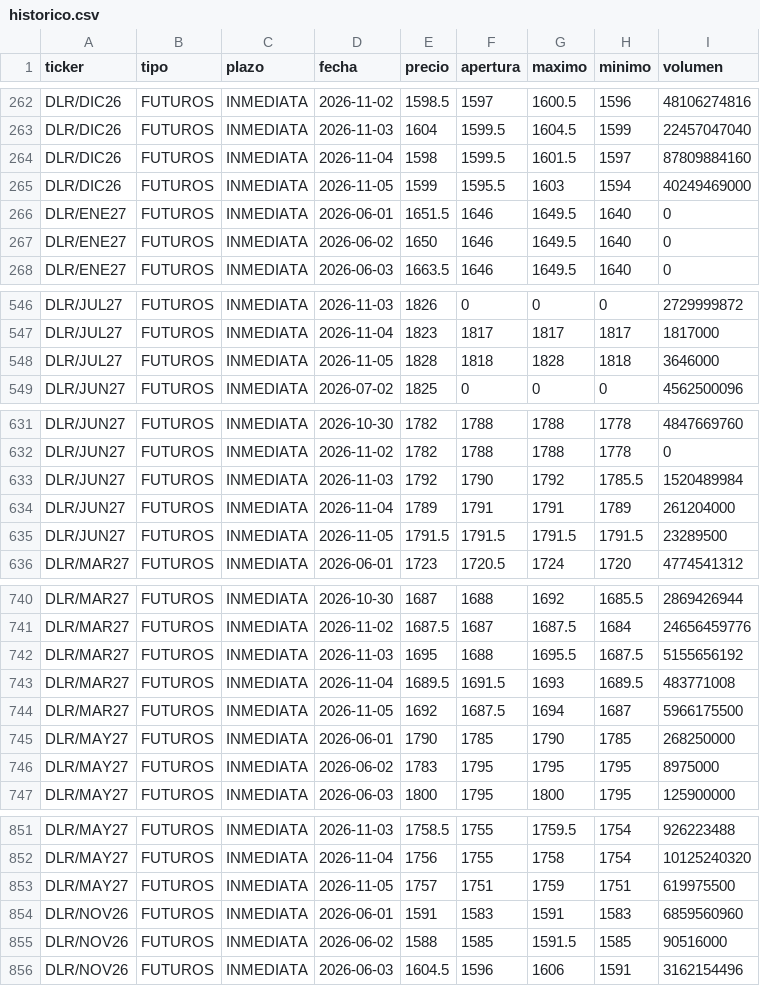
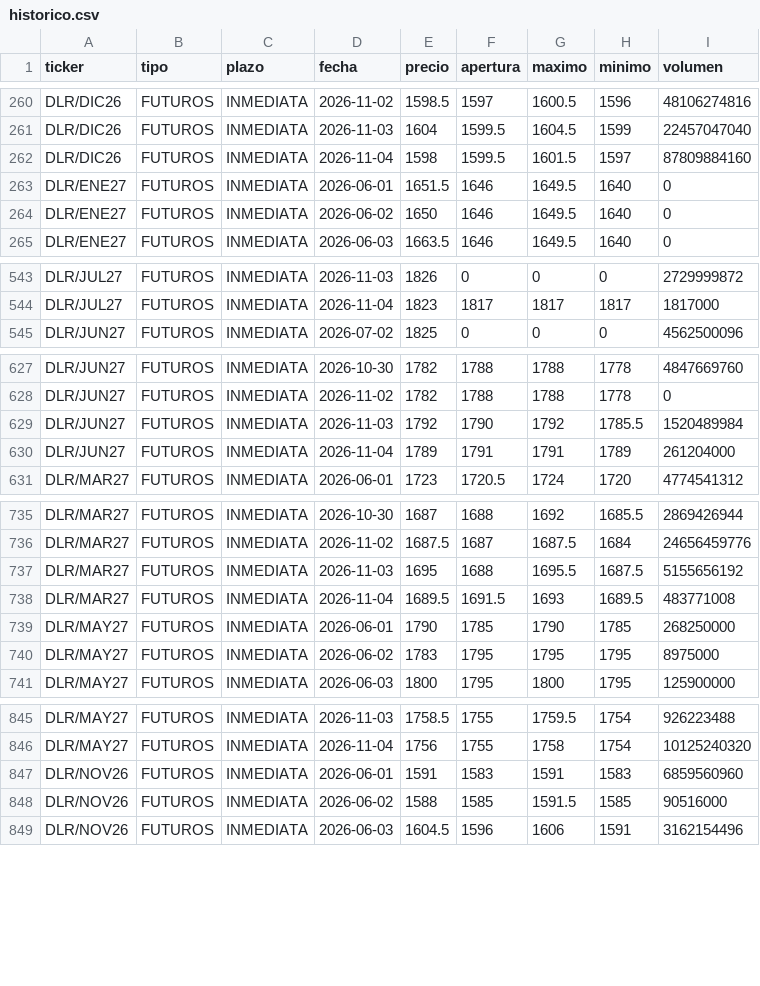
Before and after one commit to Dcostanzo30/ppi-lector, a CSV file: estudios/futuros/historico.csv, drawn as a sheet; only a part is shown, gaps mark what is left out; the diff covers the shown part only.

Commit message:
Futuros Rofex 2026-11-05

```diff
--- a/estudios/futuros/historico.csv
+++ b/estudios/futuros/historico.csv
@@ -264,3 +262,2 @@ DLR/DIC26,FUTUROS,INMEDIATA,2026-11-03,1604,1599.5,1604.5,1599,22457047040
 DLR/DIC26,FUTUROS,INMEDIATA,2026-11-04,1598,1599.5,1601.5,1597,87809884160
-DLR/DIC26,FUTUROS,INMEDIATA,2026-11-05,1599,1595.5,1603,1594,40249469000
 DLR/ENE27,FUTUROS,INMEDIATA,2026-06-01,1651.5,1646,1649.5,1640,0
@@ -547,3 +544,2 @@ DLR/JUL27,FUTUROS,INMEDIATA,2026-11-03,1826,0,0,0,2729999872
 DLR/JUL27,FUTUROS,INMEDIATA,2026-11-04,1823,1817,1817,1817,1817000
-DLR/JUL27,FUTUROS,INMEDIATA,2026-11-05,1828,1818,1828,1818,3646000
 DLR/JUN27,FUTUROS,INMEDIATA,2026-07-02,1825,0,0,0,4562500096
@@ -634,3 +630,2 @@ DLR/JUN27,FUTUROS,INMEDIATA,2026-11-03,1792,1790,1792,1785.5,1520489984
 DLR/JUN27,FUTUROS,INMEDIATA,2026-11-04,1789,1791,1791,1789,261204000
-DLR/JUN27,FUTUROS,INMEDIATA,2026-11-05,1791.5,1791.5,1791.5,1791.5,23289500
 DLR/MAR27,FUTUROS,INMEDIATA,2026-06-01,1723,1720.5,1724,1720,4774541312
@@ -743,3 +738,2 @@ DLR/MAR27,FUTUROS,INMEDIATA,2026-11-03,1695,1688,1695.5,1687.5,5155656192
 DLR/MAR27,FUTUROS,INMEDIATA,2026-11-04,1689.5,1691.5,1693,1689.5,483771008
-DLR/MAR27,FUTUROS,INMEDIATA,2026-11-05,1692,1687.5,1694,1687,5966175500
 DLR/MAY27,FUTUROS,INMEDIATA,2026-06-01,1790,1785,1790,1785,268250000
@@ -852,3 +846,2 @@ DLR/MAY27,FUTUROS,INMEDIATA,2026-11-03,1758.5,1755,1759.5,1754,926223488
 DLR/MAY27,FUTUROS,INMEDIATA,2026-11-04,1756,1755,1758,1754,10125240320
-DLR/MAY27,FUTUROS,INMEDIATA,2026-11-05,1757,1751,1759,1751,619975500
 DLR/NOV26,FUTUROS,INMEDIATA,2026-06-01,1591,1583,1591,1583,6859560960
```
Also changed, not shown: 4 removed rows and 16 edited cells elsewhere in this file, estudios/futuros/curva_dolar.csv, estudios/futuros/precios_hoy.csv, 2 other files.
